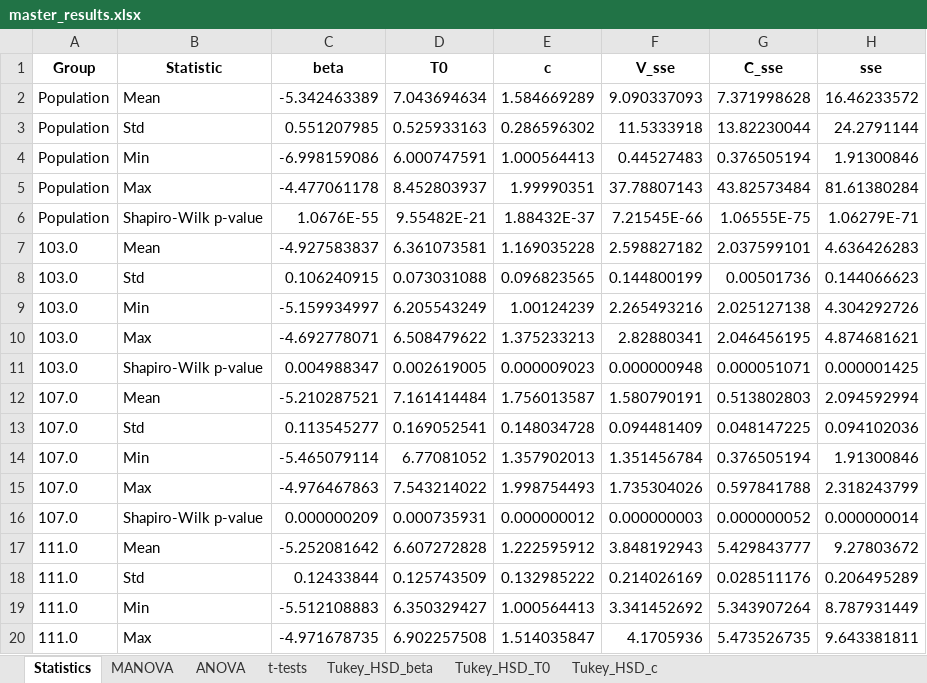
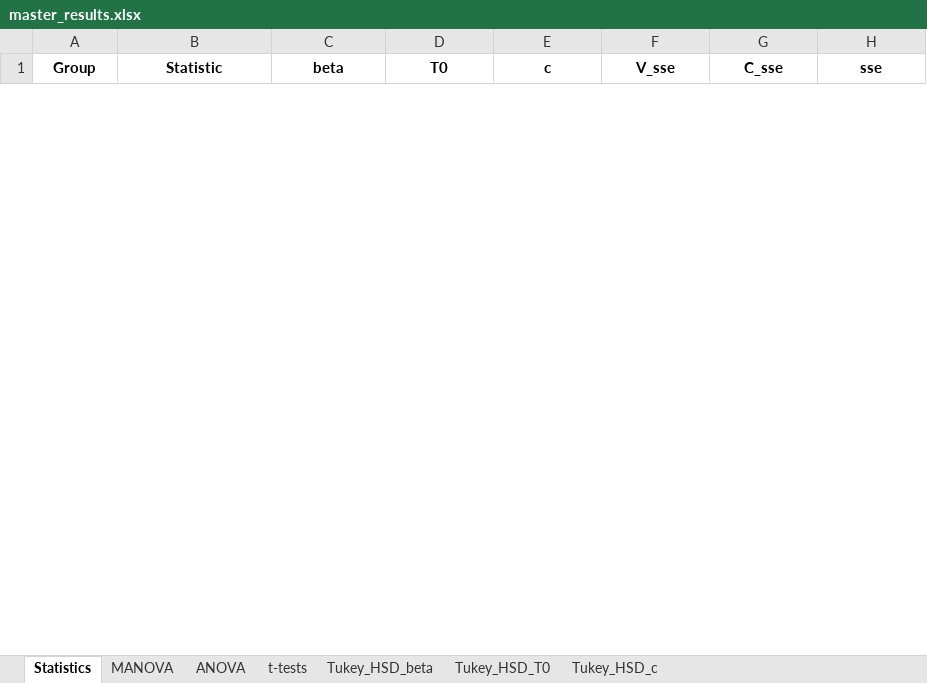
Before and after one commit to DoctorGoose/VirtualPatient, an Excel workbook: python/master_results.xlsx, sheet Statistics, drawn as a sheet; only a part is shown; values as stored, in another font and other column widths than the file's, no borders; removed rows and columns are numbered as before the commit, all else as after; the diff covers the shown part only; the diff names each change by its address in the sheet, - before the commit and + after, or states it on an @@ line.

```diff
--- a/python/master_results.xlsx (sheet Statistics)
+++ b/python/master_results.xlsx (sheet Statistics)
-row 2: Population | Mean | -5.342463389 | 7.043694634 | 1.584669289 | 9.090337093 | 7.371998628 | 16.46233572
-row 3: Population | Std | 0.551207985 | 0.525933163 | 0.286596302 | 11.5333918 | 13.82230044 | 24.2791144
-row 4: Population | Min | -6.998159086 | 6.000747591 | 1.000564413 | 0.44527483 | 0.376505194 | 1.91300846
-row 5: Population | Max | -4.477061178 | 8.452803937 | 1.99990351 | 37.78807143 | 43.82573484 | 81.61380284
-row 6: Population | Shapiro-Wilk p-value | 1.0676E-55 | 9.55482E-21 | 1.88432E-37 | 7.21545E-66 | 1.06555E-75 | 1.06279E-71
-row 7: 103.0 | Mean | -4.927583837 | 6.361073581 | 1.169035228 | 2.598827182 | 2.037599101 | 4.636426283
-row 8: 103.0 | Std | 0.106240915 | 0.073031088 | 0.096823565 | 0.144800199 | 0.00501736 | 0.144066623
-row 9: 103.0 | Min | -5.159934997 | 6.205543249 | 1.00124239 | 2.265493216 | 2.025127138 | 4.304292726
-row 10: 103.0 | Max | -4.692778071 | 6.508479622 | 1.375233213 | 2.82880341 | 2.046456195 | 4.874681621
-row 11: 103.0 | Shapiro-Wilk p-value | 0.004988347 | 0.002619005 | 0.000009023 | 0.000000948 | 0.000051071 | 0.000001425
-row 12: 107.0 | Mean | -5.210287521 | 7.161414484 | 1.756013587 | 1.580790191 | 0.513802803 | 2.094592994
-row 13: 107.0 | Std | 0.113545277 | 0.169052541 | 0.148034728 | 0.094481409 | 0.048147225 | 0.094102036
-row 14: 107.0 | Min | -5.465079114 | 6.77081052 | 1.357902013 | 1.351456784 | 0.376505194 | 1.91300846
-row 15: 107.0 | Max | -4.976467863 | 7.543214022 | 1.998754493 | 1.735304026 | 0.597841788 | 2.318243799
-row 16: 107.0 | Shapiro-Wilk p-value | 0.000000209 | 0.000735931 | 0.000000012 | 0.000000003 | 0.000000052 | 0.000000014
-row 17: 111.0 | Mean | -5.252081642 | 6.607272828 | 1.222595912 | 3.848192943 | 5.429843777 | 9.27803672
-row 18: 111.0 | Std | 0.12433844 | 0.125743509 | 0.132985222 | 0.214026169 | 0.028511176 | 0.206495289
-row 19: 111.0 | Min | -5.512108883 | 6.350329427 | 1.000564413 | 3.341452692 | 5.343907264 | 8.787931449
-row 20: 111.0 | Max | -4.971678735 | 6.902257508 | 1.514035847 | 4.1705936 | 5.473526735 | 9.643381811
```
Also changed, not shown: 65 added rows and 36 removed rows elsewhere in this sheet, sheet Tukey_HSD_c, sheet Tukey_HSD_T0, sheet Tukey_HSD_beta, sheet MANOVA, sheet t-tests, sheet ANOVA, 39 other files.
